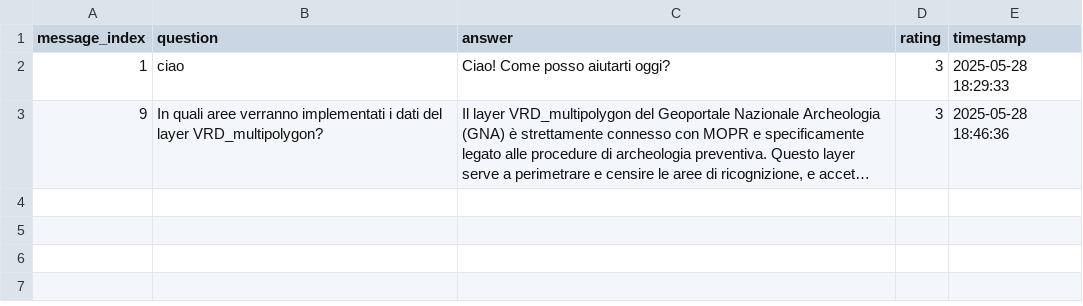
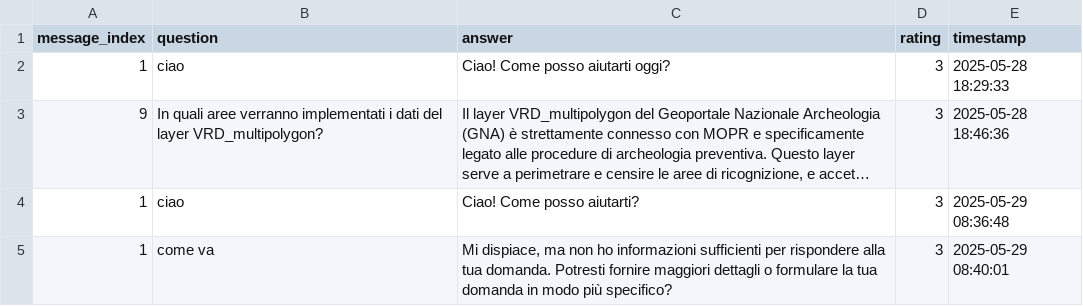
Before and after one commit to Asemica-me/GNAvigator, a CSV file: feedback/feedbacks.csv, drawn as a sheet; long unchanged cells end in …; the diff names each change by its address in the sheet, - before the commit and + after, or states it on an @@ line.

```diff
--- a/feedback/feedbacks.csv
+++ b/feedback/feedbacks.csv
+row 4: 1 | ciao | Ciao! Come posso aiutarti? | 3 | 2025-05-29 08:36:48
+row 5: 1 | come va | Mi dispiace, ma non ho informazioni sufficienti per rispondere alla tua domanda. Potresti fornire maggiori dettagli o formulare la tua domanda in modo più specifico? | 3 | 2025-05-29 08:40:01
```
Also changed, not shown: 4 other files.
